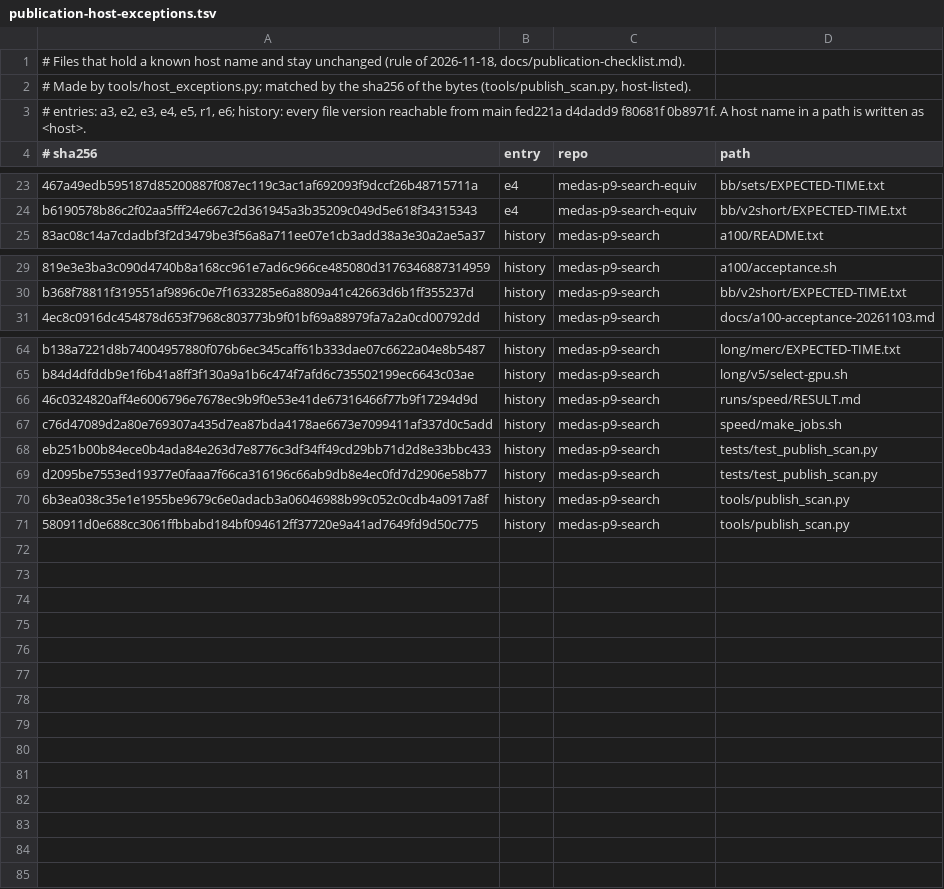
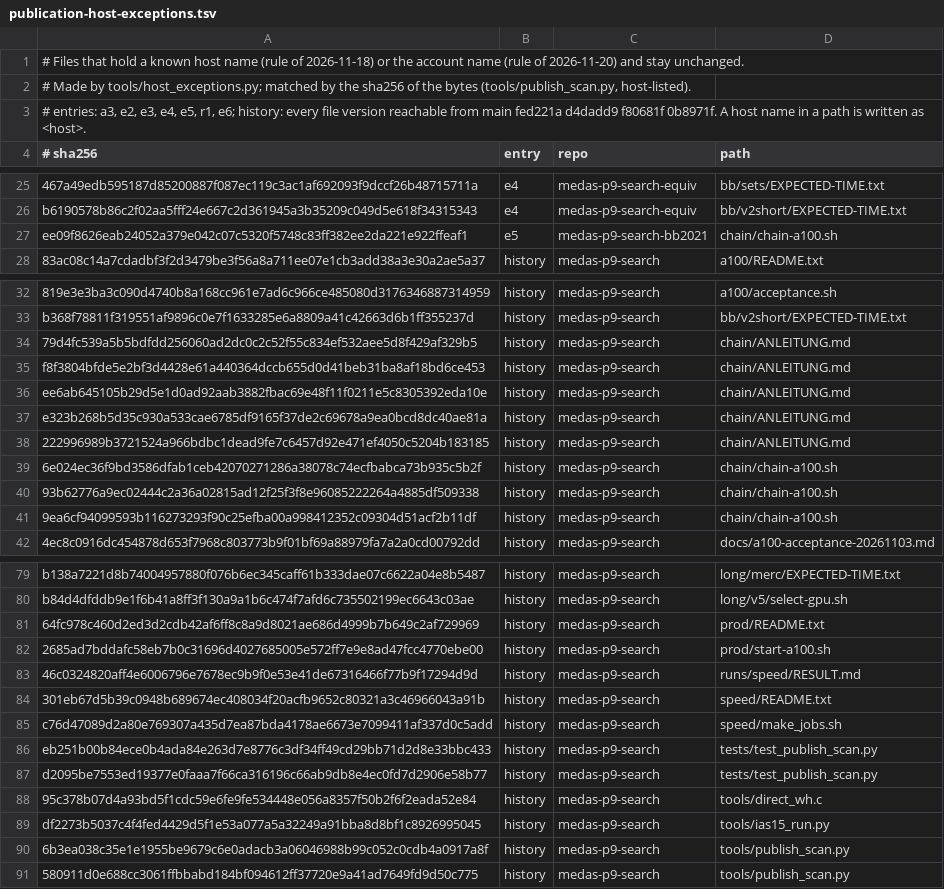
Before and after one commit to oxygene76/medas-p9-search, a TSV file: docs/publication-host-exceptions.tsv, drawn as a sheet; only a part is shown, gaps mark what is left out; the diff covers the shown part only; the diff names each change by its address in the sheet, - before the commit and + after, or states it on an @@ line.

Commit message:
publish_scan.py: the account name of the GPU server is a blocking class (decision of 2026-11-20): only in account contexts (as/user <name>, user ... (<name>), home directory, <name>@, sudo -u), not as the program name; notarised files and the published history listed in docs/publication-host-exceptions.tsv (now 102 files, made by tools/host_exceptions.py); tests 9 of 9

```diff
--- a/docs/publication-host-exceptions.tsv
+++ b/docs/publication-host-exceptions.tsv
-A1 (# sha256): …host name and stay unchanged (rule of 2026-11-18, docs/publication-checklist.md).
+A1 (# sha256): …host name (rule of 2026-11-18) or the account name (rule of 2026-11-20) and stay unchanged.
+row 27: ee09f8626eab24052a379e042c07c5320f5748c83ff382ee2da221e922ffeaf1 | e5 | medas-p9-search-bb2021 | chain/chain-a100.sh
+row 34: 79d4fc539a5b5bdfdd256060ad2dc0c2c52f55c834ef532aee5d8f429af329b5 | history | medas-p9-search | chain/ANLEITUNG.md
+row 35: f8f3804bfde5e2bf3d4428e61a440364dccb655d0d41beb31ba8af18bd6ce453 | history | medas-p9-search | chain/ANLEITUNG.md
+row 36: ee6ab645105b29d5e1d0ad92aab3882fbac69e48f11f0211e5c8305392eda10e | history | medas-p9-search | chain/ANLEITUNG.md
+row 37: e323b268b5d35c930a533cae6785df9165f37de2c69678a9ea0bcd8dc40ae81a | history | medas-p9-search | chain/ANLEITUNG.md
+row 38: 222996989b3721524a966bdbc1dead9fe7c6457d92e471ef4050c5204b183185 | history | medas-p9-search | chain/ANLEITUNG.md
+row 39: 6e024ec36f9bd3586dfab1ceb42070271286a38078c74ecfbabca73b935c5b2f | history | medas-p9-search | chain/chain-a100.sh
+row 40: 93b62776a9ec02444c2a36a02815ad12f25f3f8e96085222264a4885df509338 | history | medas-p9-search | chain/chain-a100.sh
+row 41: 9ea6cf94099593b116273293f90c25efba00a998412352c09304d51acf2b11df | history | medas-p9-search | chain/chain-a100.sh
+row 81: 64fc978c460d2ed3d2cdb42af6ff8c8a9d8021ae686d4999b7b649c2af729969 | history | medas-p9-search | prod/README.txt
+row 82: 2685ad7bddafc58eb7b0c31696d4027685005e572ff7e9e8ad47fcc4770ebe00 | history | medas-p9-search | prod/start-a100.sh
+row 84: 301eb67d5b39c0948b689674ec408034f20acfb9652c80321a3c46966043a91b | history | medas-p9-search | speed/README.txt
+row 88: 95c378b07d4a93bd5f1cdc59e6fe9fe534448e056a8357f50b2f6f2eada52e84 | history | medas-p9-search | tools/direct_wh.c
+row 89: df2273b5037c4f4fed4429d5f1e53a077a5a32249a91bba8d8bf1c8926995045 | history | medas-p9-search | tools/ias15_run.py
```
Also changed, not shown: 6 added rows elsewhere in this file, 3 other files.
